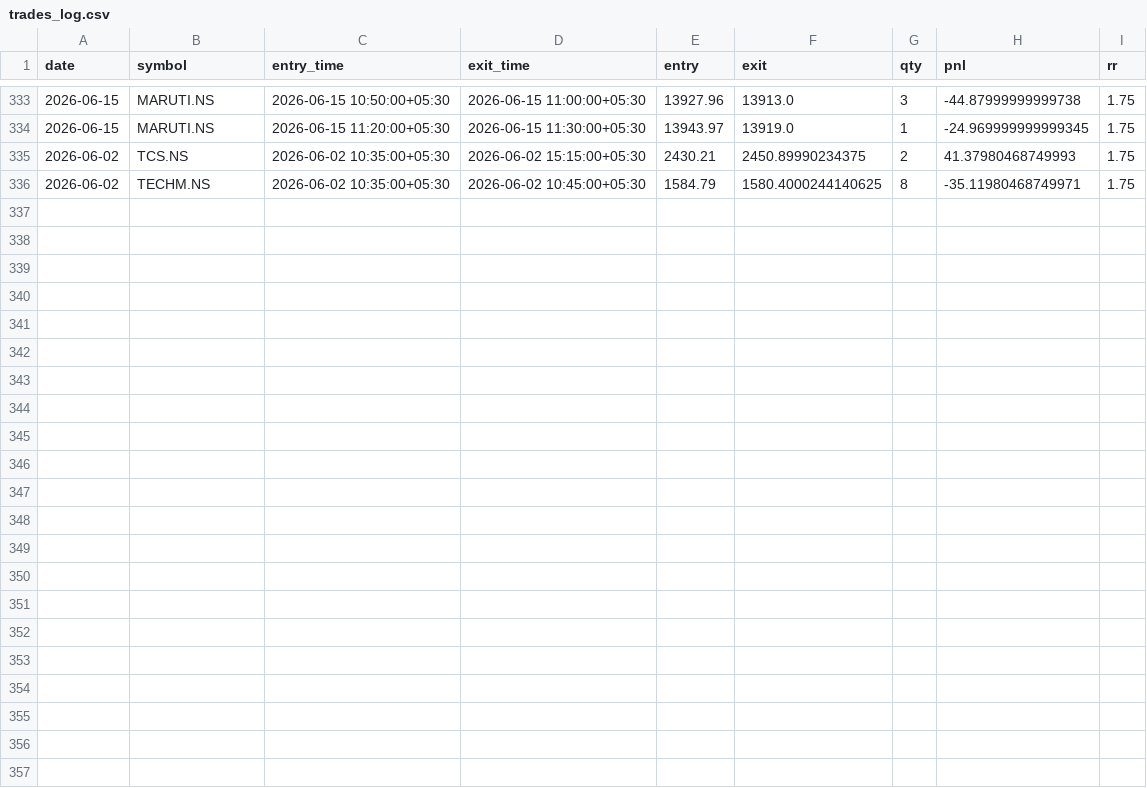
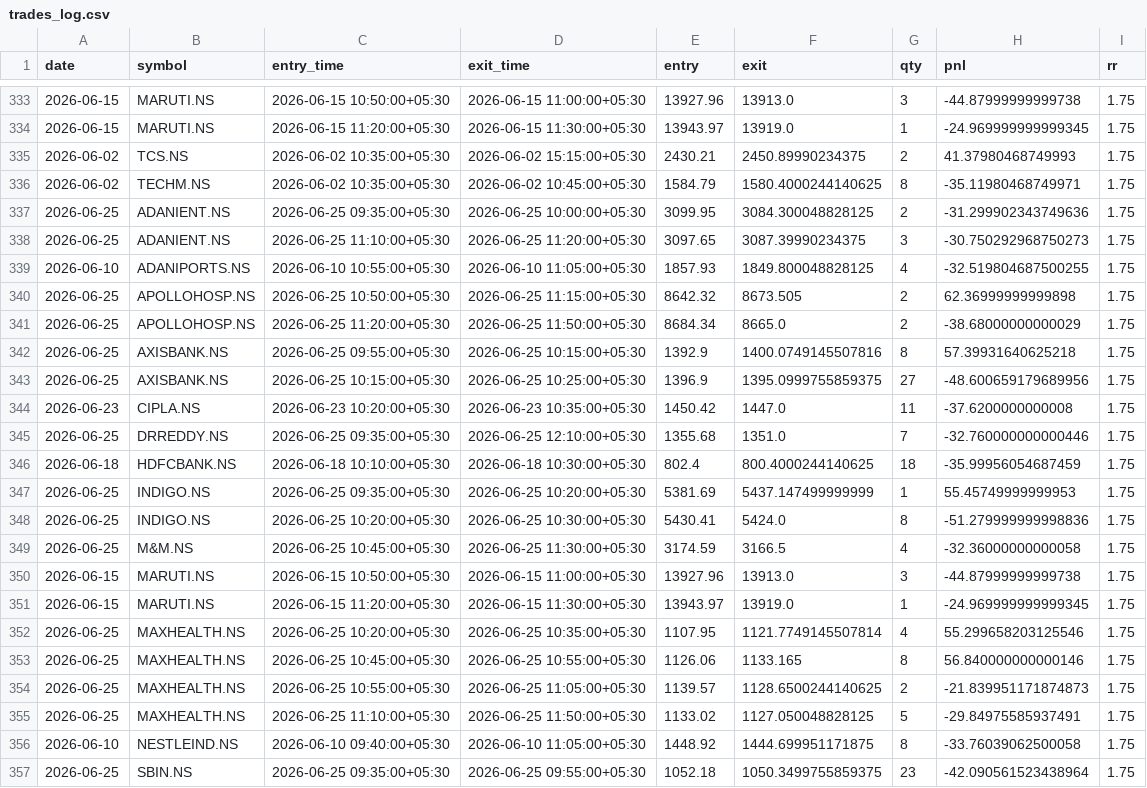
Before and after one commit to ajaywilson/Intraday_trading_recommender, a CSV file: trades_log.csv, drawn as a sheet; only a part is shown, gaps mark what is left out; the diff names each change by its address in the sheet, - before the commit and + after, or states it on an @@ line.

Commit message:
Update trades log

```diff
--- a/trades_log.csv
+++ b/trades_log.csv
+row 337: 2026-06-25 | ADANIENT.NS | 2026-06-25 09:35:00+05:30 | 2026-06-25 10:00:00+05:30 | 3099.95 | 3084.300048828125 | 2 | -31.299902343749636 | 1.75
+row 338: 2026-06-25 | ADANIENT.NS | 2026-06-25 11:10:00+05:30 | 2026-06-25 11:20:00+05:30 | 3097.65 | 3087.39990234375 | 3 | -30.750292968750273 | 1.75
+row 339: 2026-06-10 | ADANIPORTS.NS | 2026-06-10 10:55:00+05:30 | 2026-06-10 11:05:00+05:30 | 1857.93 | 1849.800048828125 | 4 | -32.519804687500255 | 1.75
+row 340: 2026-06-25 | APOLLOHOSP.NS | 2026-06-25 10:50:00+05:30 | 2026-06-25 11:15:00+05:30 | 8642.32 | 8673.505 | 2 | 62.36999999999898 | 1.75
+row 341: 2026-06-25 | APOLLOHOSP.NS | 2026-06-25 11:20:00+05:30 | 2026-06-25 11:50:00+05:30 | 8684.34 | 8665.0 | 2 | -38.68000000000029 | 1.75
+row 342: 2026-06-25 | AXISBANK.NS | 2026-06-25 09:55:00+05:30 | 2026-06-25 10:15:00+05:30 | 1392.9 | 1400.0749145507816 | 8 | 57.39931640625218 | 1.75
+row 343: 2026-06-25 | AXISBANK.NS | 2026-06-25 10:15:00+05:30 | 2026-06-25 10:25:00+05:30 | 1396.9 | 1395.0999755859375 | 27 | -48.600659179689956 | 1.75
+row 344: 2026-06-23 | CIPLA.NS | 2026-06-23 10:20:00+05:30 | 2026-06-23 10:35:00+05:30 | 1450.42 | 1447.0 | 11 | -37.6200000000008 | 1.75
+row 345: 2026-06-25 | DRREDDY.NS | 2026-06-25 09:35:00+05:30 | 2026-06-25 12:10:00+05:30 | 1355.68 | 1351.0 | 7 | -32.760000000000446 | 1.75
+row 346: 2026-06-18 | HDFCBANK.NS | 2026-06-18 10:10:00+05:30 | 2026-06-18 10:30:00+05:30 | 802.4 | 800.4000244140625 | 18 | -35.99956054687459 | 1.75
+row 347: 2026-06-25 | INDIGO.NS | 2026-06-25 09:35:00+05:30 | 2026-06-25 10:20:00+05:30 | 5381.69 | 5437.147499999999 | 1 | 55.45749999999953 | 1.75
+row 348: 2026-06-25 | INDIGO.NS | 2026-06-25 10:20:00+05:30 | 2026-06-25 10:30:00+05:30 | 5430.41 | 5424.0 | 8 | -51.279999999998836 | 1.75
+row 349: 2026-06-25 | M&M.NS | 2026-06-25 10:45:00+05:30 | 2026-06-25 11:30:00+05:30 | 3174.59 | 3166.5 | 4 | -32.36000000000058 | 1.75
+row 350: 2026-06-15 | MARUTI.NS | 2026-06-15 10:50:00+05:30 | 2026-06-15 11:00:00+05:30 | 13927.96 | 13913.0 | 3 | -44.87999999999738 | 1.75
+row 351: 2026-06-15 | MARUTI.NS | 2026-06-15 11:20:00+05:30 | 2026-06-15 11:30:00+05:30 | 13943.97 | 13919.0 | 1 | -24.969999999999345 | 1.75
+row 352: 2026-06-25 | MAXHEALTH.NS | 2026-06-25 10:20:00+05:30 | 2026-06-25 10:35:00+05:30 | 1107.95 | 1121.7749145507814 | 4 | 55.299658203125546 | 1.75
+row 353: 2026-06-25 | MAXHEALTH.NS | 2026-06-25 10:45:00+05:30 | 2026-06-25 10:55:00+05:30 | 1126.06 | 1133.165 | 8 | 56.840000000000146 | 1.75
+row 354: 2026-06-25 | MAXHEALTH.NS | 2026-06-25 10:55:00+05:30 | 2026-06-25 11:05:00+05:30 | 1139.57 | 1128.6500244140625 | 2 | -21.839951171874873 | 1.75
+row 355: 2026-06-25 | MAXHEALTH.NS | 2026-06-25 11:10:00+05:30 | 2026-06-25 11:50:00+05:30 | 1133.02 | 1127.050048828125 | 5 | -29.84975585937491 | 1.75
+row 356: 2026-06-10 | NESTLEIND.NS | 2026-06-10 09:40:00+05:30 | 2026-06-10 11:05:00+05:30 | 1448.92 | 1444.699951171875 | 8 | -33.76039062500058 | 1.75
+row 357: 2026-06-25 | SBIN.NS | 2026-06-25 09:35:00+05:30 | 2026-06-25 09:55:00+05:30 | 1052.18 | 1050.3499755859375 | 23 | -42.090561523438964 | 1.75
```
